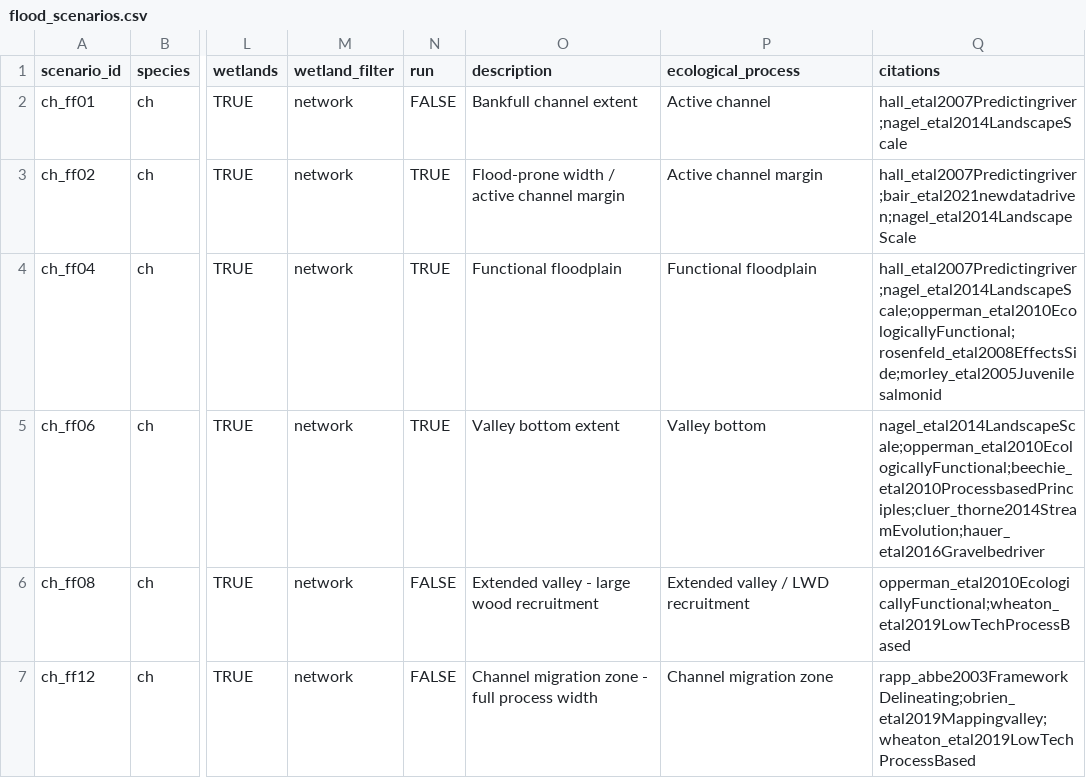
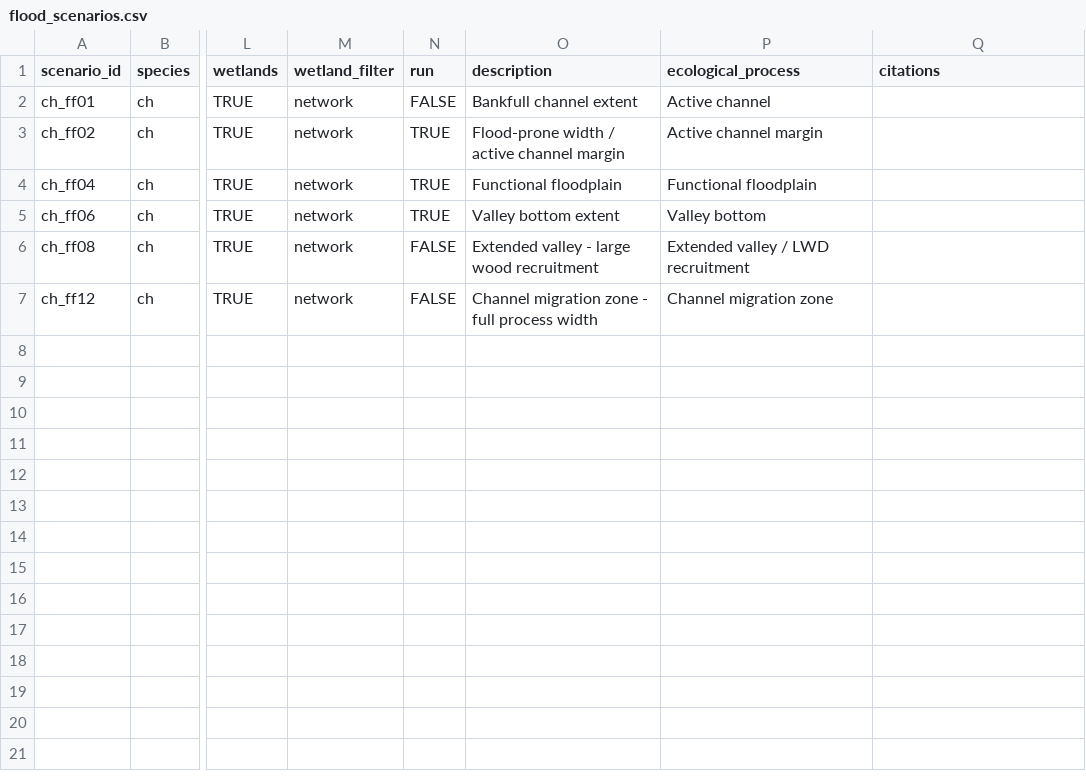
Before and after one commit to NewGraphEnvironment/floodplains, a CSV file: config/will/flood_scenarios.csv, drawn as a sheet; only a part is shown, gaps mark what is left out; the diff names each change by its address in the sheet, - before the commit and + after, or states it on an @@ line.

```diff
--- a/config/will/flood_scenarios.csv
+++ b/config/will/flood_scenarios.csv
-Q2 (citations): hall_etal2007Predictingriver;nagel_etal2014LandscapeScale
+Q2 (citations): (empty)
-Q3 (citations): hall_etal2007Predictingriver;bair_etal2021newdatadriven;nagel_etal2014LandscapeScale
+Q3 (citations): (empty)
-Q4 (citations): hall_etal2007Predictingriver;nagel_etal2014LandscapeScale;opperman_etal2010EcologicallyFunctional;rosenfeld_etal2008EffectsSide;morley_etal2005Juvenilesalmonid
+Q4 (citations): (empty)
-Q5 (citations): nagel_etal2014LandscapeScale;opperman_etal2010EcologicallyFunctional;beechie_etal2010ProcessbasedPrinciples;cluer_thorne2014StreamEvolution;hauer_etal2016Gravelbedriver
+Q5 (citations): (empty)
-Q6 (citations): opperman_etal2010EcologicallyFunctional;wheaton_etal2019LowTechProcessBased
+Q6 (citations): (empty)
-Q7 (citations): rapp_abbe2003FrameworkDelineating;obrien_etal2019Mappingvalley;wheaton_etal2019LowTechProcessBased
+Q7 (citations): (empty)
```
Also changed, not shown: 16 other files.
